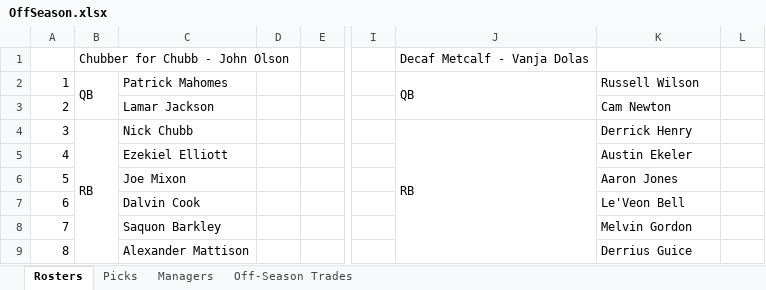
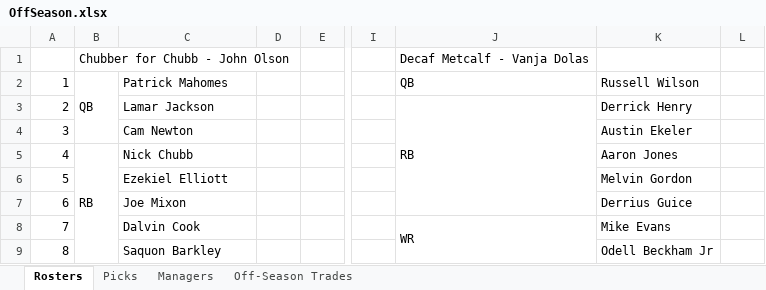
Before and after one commit to johnolson8734/Dynasty, an Excel workbook: OffSeason.xlsx, sheet Rosters, drawn as a sheet; only a part is shown, gaps mark what is left out; values as stored, in another font and other column widths than the file's, no cell formats; removed rows and columns are numbered as before the commit, all else as after; the diff covers the shown part only; the diff names each change by its address in the sheet, - before the commit and + after, or states it on an @@ line.

```diff
--- a/OffSeason.xlsx (sheet Rosters)
+++ b/OffSeason.xlsx (sheet Rosters)
-B2:B3 merged
+B2:B4 merged
-J2:J3 merged
-J3: (empty)
+J3: RB
+J3:J7 merged
-K3: Cam Newton
+K3: Derrick Henry
-B4: RB
+B4: (empty)
-B4:B9 merged
-C4: Nick Chubb
+C4: Cam Newton
-J4: RB
+J4: (empty)
-J4:J9 merged
-K4: Derrick Henry
+K4: Austin Ekeler
-B5: (empty)
+B5: RB
+B5:B10 merged
-C5: Ezekiel Elliott
+C5: Nick Chubb
-K5: Austin Ekeler
+K5: Aaron Jones
-C6: Joe Mixon
+C6: Ezekiel Elliott
-K6: Aaron Jones
+K6: Melvin Gordon
-C7: Dalvin Cook
+C7: Joe Mixon
-K7: Le'Veon Bell
+K7: Derrius Guice
-C8: Saquon Barkley
+C8: Dalvin Cook
-J8: (empty)
+J8: WR
+J8:J15 merged
-K8: Melvin Gordon
+K8: Mike Evans
-C9: Alexander Mattison
+C9: Saquon Barkley
-K9: Derrius Guice
+K9: Odell Beckham Jr
```
Also changed, not shown: 1 added row, 1 removed row, 98 edited cells, merged cells and row numbers in column A elsewhere in this sheet, sheet Picks, sheet Off-Season Trades, cell formats.
